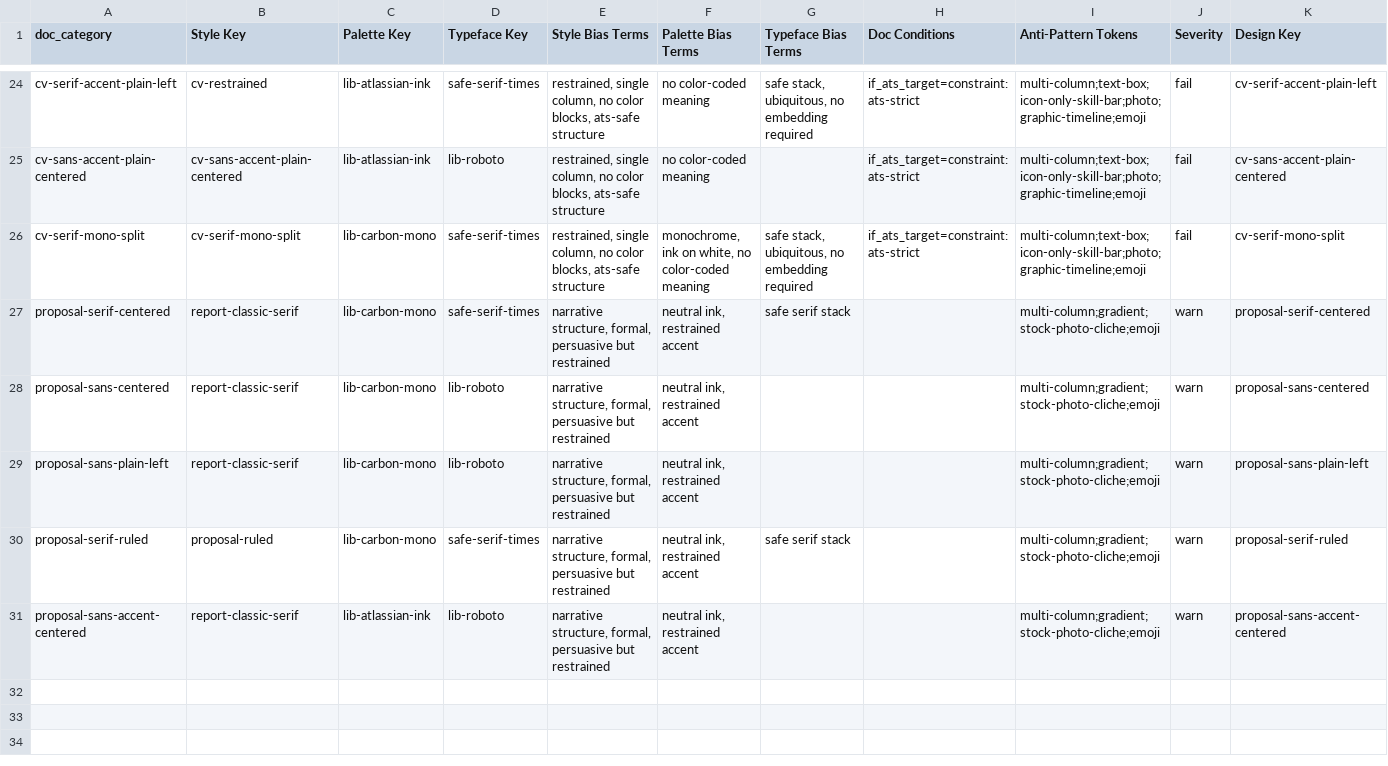
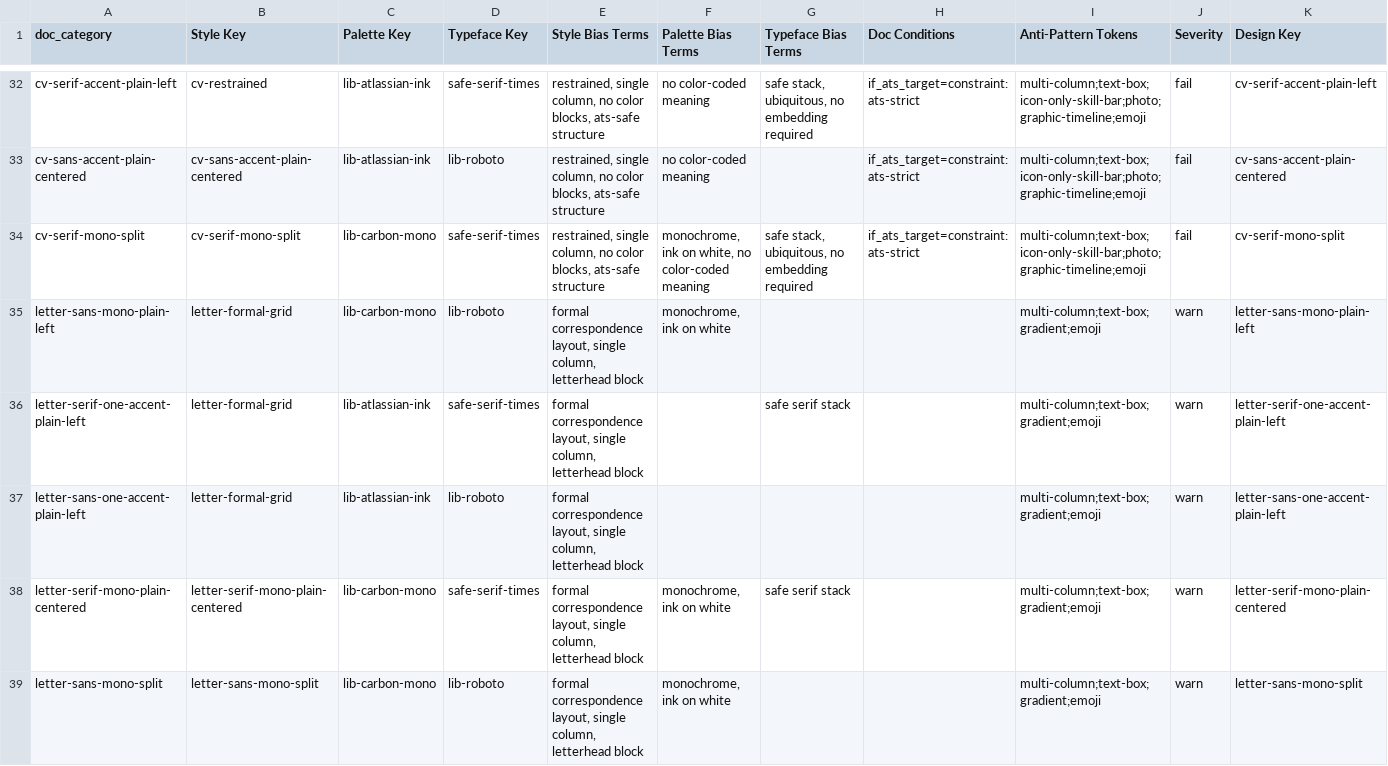
Before and after one commit to Magazem/Smart-design, a CSV file: skill/document-design-intelligence/data/base/doc-reasoning.csv, drawn as a sheet; only a part is shown, gaps mark what is left out; the shorter side is filled out with more unchanged rows; the diff covers the shown part only.

```diff
--- a/skill/document-design-intelligence/data/base/doc-reasoning.csv
+++ b/skill/document-design-intelligence/data/base/doc-reasoning.csv
@@ -26 +34,6 @@ cv-sans-accent-plain-centered,cv-sans-accent-plain-centered,lib-atlassian-ink,li
 cv-serif-mono-split,cv-serif-mono-split,lib-carbon-mono,safe-serif-times,"restrained, single column, no color blocks, ats-safe structure","monochrome, ink on white, no color-coded meaning","safe stack, ubiquitous, no embedding required",if_ats_target=constraint:ats-strict,multi-column;text-box;icon-only-skill-bar;photo;graphic-timeline;emoji,fail,cv-serif-mono-split
+letter-sans-mono-plain-left,letter-formal-grid,lib-carbon-mono,lib-roboto,"formal correspondence layout, single column, letterhead block","monochrome, ink on white",,,multi-column;text-box;gradient;emoji,warn,letter-sans-mono-plain-left
+letter-serif-one-accent-plain-left,letter-formal-grid,lib-atlassian-ink,safe-serif-times,"formal correspondence layout, single column, letterhead block",,safe serif stack,,multi-column;text-box;gradient;emoji,warn,letter-serif-one-accent-plain-left
+letter-sans-one-accent-plain-left,letter-formal-grid,lib-atlassian-ink,lib-roboto,"formal correspondence layout, single column, letterhead block",,,,multi-column;text-box;gradient;emoji,warn,letter-sans-one-accent-plain-left
+letter-serif-mono-plain-centered,letter-serif-mono-plain-centered,lib-carbon-mono,safe-serif-times,"formal correspondence layout, single column, letterhead block","monochrome, ink on white",safe serif stack,,multi-column;text-box;gradient;emoji,warn,letter-serif-mono-plain-centered
+letter-sans-mono-split,letter-sans-mono-split,lib-carbon-mono,lib-roboto,"formal correspondence layout, single column, letterhead block","monochrome, ink on white",,,multi-column;text-box;gradient;emoji,warn,letter-sans-mono-split
```
Also changed, not shown: 12 added rows elsewhere in this file, research/designs/cover-letter.csv, research/designs/letter.csv, 30 other files.
